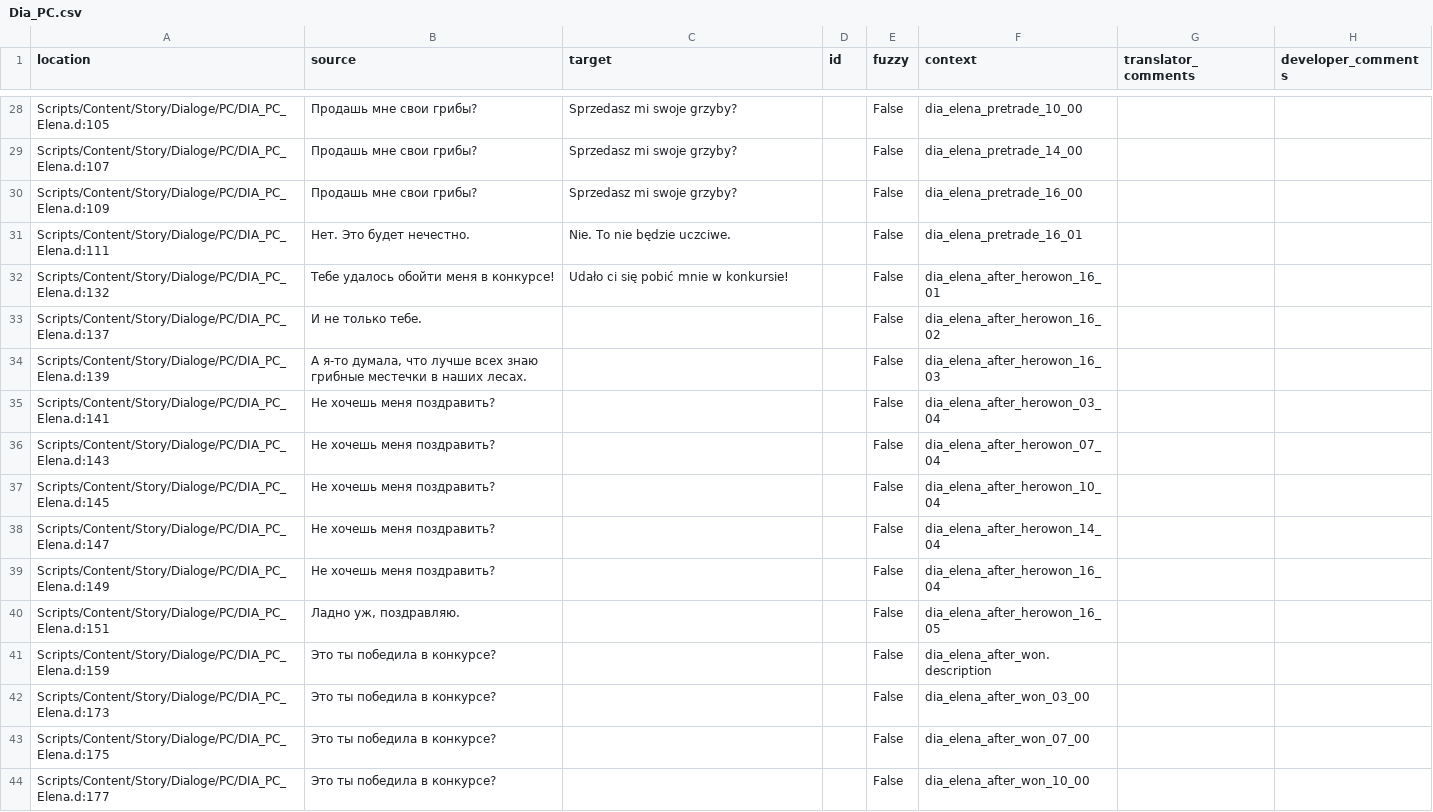
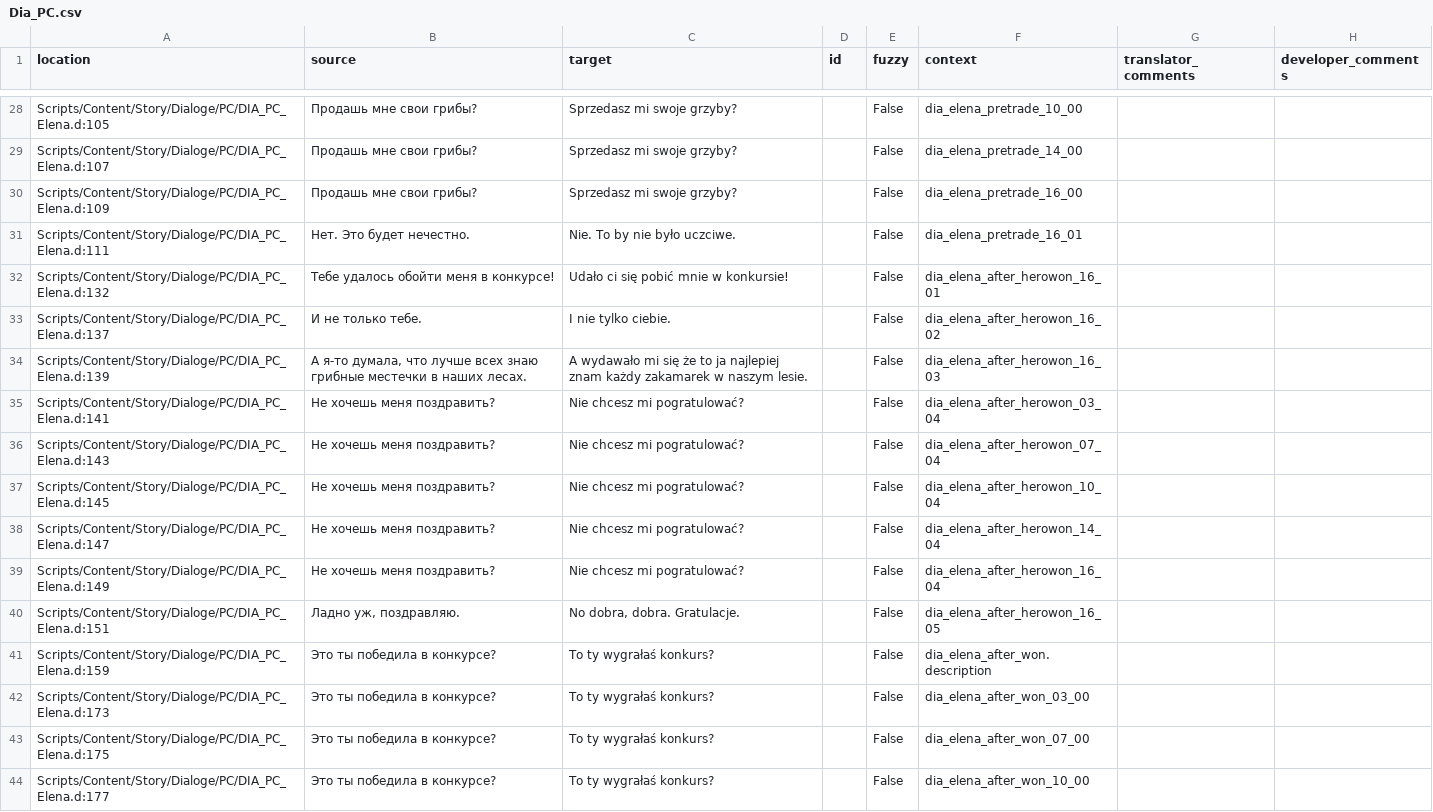
Before and after one commit to auronen/Mushroomers-Gothic-II-NoR-Mod-, a CSV file: .translations/pl/Dia_PC.csv, drawn as a sheet; only a part is shown, gaps mark what is left out; the diff covers the shown part only.

Commit message:
Translated using Weblate (Polish)
Currently translated at 23.6% (151 of 639 strings)

Translation: Mushroomers/Dia_PC
Translate-URL: http://weblate.cokoliv.eu/projects/mushroomers/dia_pc/pl/

```diff
--- a/.translations/pl/Dia_PC.csv
+++ b/.translations/pl/Dia_PC.csv
@@ -30,15 +30,15 @@
 "Scripts/Content/Story/Dialoge/PC/DIA_PC_Elena.d:109","Продашь мне свои грибы?","Sprzedasz mi swoje grzyby?","","False","dia_elena_pretrade_16_00","",""
-"Scripts/Content/Story/Dialoge/PC/DIA_PC_Elena.d:111","Нет. Это будет нечестно.","Nie. To nie będzie uczciwe.","","False","dia_elena_pretrade_16_01","",""
+"Scripts/Content/Story/Dialoge/PC/DIA_PC_Elena.d:111","Нет. Это будет нечестно.","Nie. To by nie było uczciwe.","","False","dia_elena_pretrade_16_01","",""
 "Scripts/Content/Story/Dialoge/PC/DIA_PC_Elena.d:132","Тебе удалось обойти меня в конкурсе!","Udało ci się pobić mnie w konkursie!","","False","dia_elena_after_herowon_16_01","",""
-"Scripts/Content/Story/Dialoge/PC/DIA_PC_Elena.d:137","И не только тебе.","","","False","dia_elena_after_herowon_16_02","",""
-"Scripts/Content/Story/Dialoge/PC/DIA_PC_Elena.d:139","А я-то думала, что лучше всех знаю грибные местечки в наших лесах.","","","False","dia_elena_after_herowon_16_03","",""
-"Scripts/Content/Story/Dialoge/PC/DIA_PC_Elena.d:141","Не хочешь меня поздравить?","","","False","dia_elena_after_herowon_03_04","",""
-"Scripts/Content/Story/Dialoge/PC/DIA_PC_Elena.d:143","Не хочешь меня поздравить?","","","False","dia_elena_after_herowon_07_04","",""
-"Scripts/Content/Story/Dialoge/PC/DIA_PC_Elena.d:145","Не хочешь меня поздравить?","","","False","dia_elena_after_herowon_10_04","",""
-"Scripts/Content/Story/Dialoge/PC/DIA_PC_Elena.d:147","Не хочешь меня поздравить?","","","False","dia_elena_after_herowon_14_04","",""
-"Scripts/Content/Story/Dialoge/PC/DIA_PC_Elena.d:149","Не хочешь меня поздравить?","","","False","dia_elena_after_herowon_16_04","",""
-"Scripts/Content/Story/Dialoge/PC/DIA_PC_Elena.d:151","Ладно уж, поздравляю.","","","False","dia_elena_after_herowon_16_05","",""
-"Scripts/Content/Story/Dialoge/PC/DIA_PC_Elena.d:159","Это ты победила в конкурсе?","","","False","dia_elena_after_won.description","",""
-"Scripts/Content/Story/Dialoge/PC/DIA_PC_Elena.d:173","Это ты победила в конкурсе?","","","False","dia_elena_after_won_03_00","",""
-"Scripts/Content/Story/Dialoge/PC/DIA_PC_Elena.d:175","Это ты победила в конкурсе?","","","False","dia_elena_after_won_07_00","",""
-"Scripts/Content/Story/Dialoge/PC/DIA_PC_Elena.d:177","Это ты победила в конкурсе?","","","False","dia_elena_after_won_10_00","",""
+"Scripts/Content/Story/Dialoge/PC/DIA_PC_Elena.d:137","И не только тебе.","I nie tylko ciebie.","","False","dia_elena_after_herowon_16_02","",""
+"Scripts/Content/Story/Dialoge/PC/DIA_PC_Elena.d:139","А я-то думала, что лучше всех знаю грибные местечки в наших лесах.","A wydawało mi się że to ja najlepiej znam każdy zakamarek w naszym lesie.","","False","dia_elena_after_herowon_16_03","",""
+"Scripts/Content/Story/Dialoge/PC/DIA_PC_Elena.d:141","Не хочешь меня поздравить?","Nie chcesz mi pogratulować?","","False","dia_elena_after_herowon_03_04","",""
+"Scripts/Content/Story/Dialoge/PC/DIA_PC_Elena.d:143","Не хочешь меня поздравить?","Nie chcesz mi pogratulować?","","False","dia_elena_after_herowon_07_04","",""
+"Scripts/Content/Story/Dialoge/PC/DIA_PC_Elena.d:145","Не хочешь меня поздравить?","Nie chcesz mi pogratulować?","","False","dia_elena_after_herowon_10_04","",""
+"Scripts/Content/Story/Dialoge/PC/DIA_PC_Elena.d:147","Не хочешь меня поздравить?","Nie chcesz mi pogratulować?","","False","dia_elena_after_herowon_14_04","",""
+"Scripts/Content/Story/Dialoge/PC/DIA_PC_Elena.d:149","Не хочешь меня поздравить?","Nie chcesz mi pogratulować?","","False","dia_elena_after_herowon_16_04","",""
+"Scripts/Content/Story/Dialoge/PC/DIA_PC_Elena.d:151","Ладно уж, поздравляю.","No dobra, dobra. Gratulacje.","","False","dia_elena_after_herowon_16_05","",""
+"Scripts/Content/Story/Dialoge/PC/DIA_PC_Elena.d:159","Это ты победила в конкурсе?","To ty wygrałaś konkurs?","","False","dia_elena_after_won.description","",""
+"Scripts/Content/Story/Dialoge/PC/DIA_PC_Elena.d:173","Это ты победила в конкурсе?","To ty wygrałaś konkurs?","","False","dia_elena_after_won_03_00","",""
+"Scripts/Content/Story/Dialoge/PC/DIA_PC_Elena.d:175","Это ты победила в конкурсе?","To ty wygrałaś konkurs?","","False","dia_elena_after_won_07_00","",""
+"Scripts/Content/Story/Dialoge/PC/DIA_PC_Elena.d:177","Это ты победила в конкурсе?","To ty wygrałaś konkurs?","","False","dia_elena_after_won_10_00","",""
```
Also changed, not shown: 106 edited cells elsewhere in this file.
